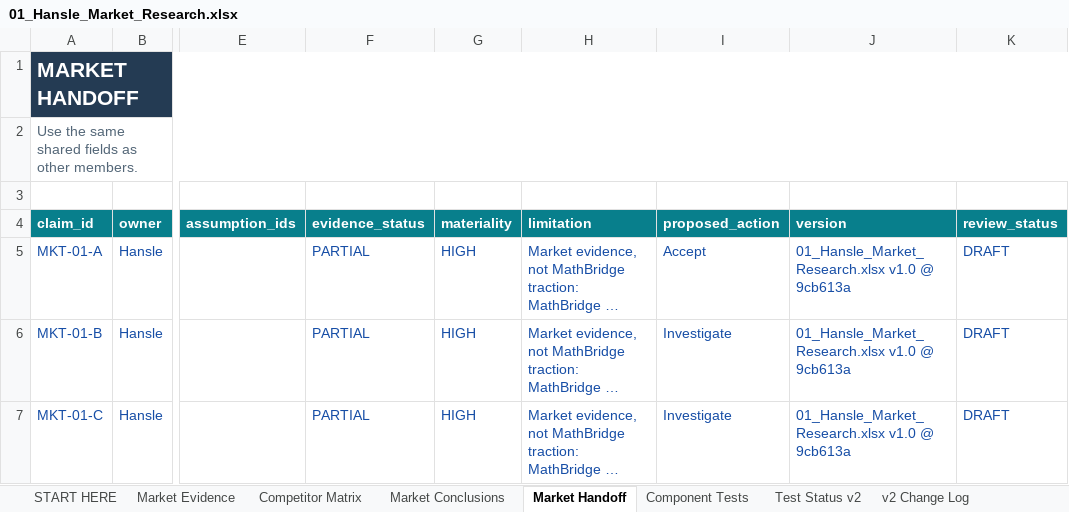
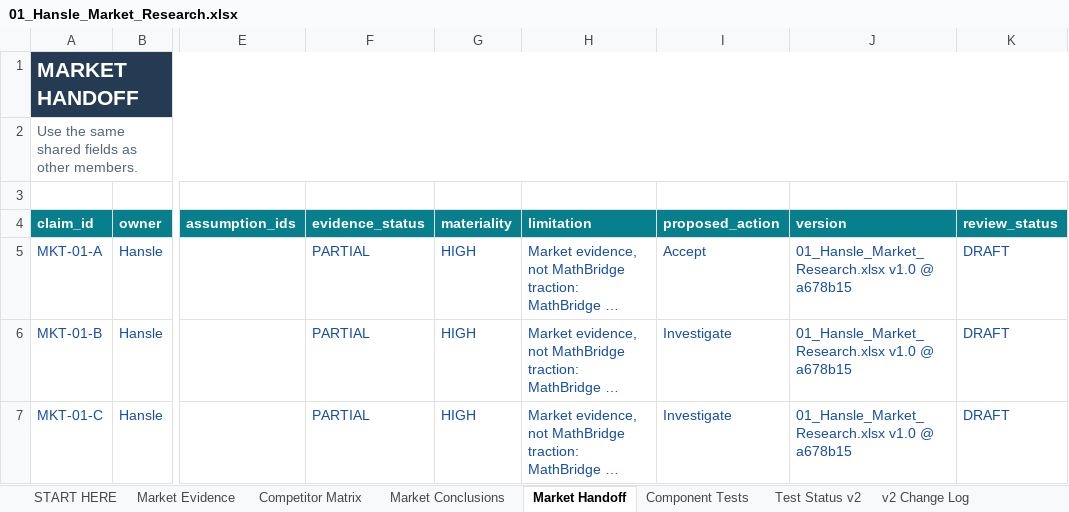
Before and after one commit to hanslelee/research-market-dump, an Excel workbook: market/out/01_Hansle_Market_Research.xlsx, sheet Market Handoff, drawn as a sheet; only a part is shown, gaps mark what is left out; long unchanged cells end in …; values as stored, in another font and other column widths than the file's, no borders; the diff covers the shown part only; the diff names each change by its address in the sheet, - before the commit and + after, or states it on an @@ line.

```diff
--- a/market/out/01_Hansle_Market_Research.xlsx (sheet Market Handoff)
+++ b/market/out/01_Hansle_Market_Research.xlsx (sheet Market Handoff)
-J5:J7 (version): 01_Hansle_Market_Research.xlsx v1.0 @ 9cb613a
+J5:J7 (version): 01_Hansle_Market_Research.xlsx v1.0 @ a678b15
```
Also changed, not shown: 4 edited cells elsewhere in this sheet, sheet Market Evidence, sheet Market Conclusions, 5 other files.
